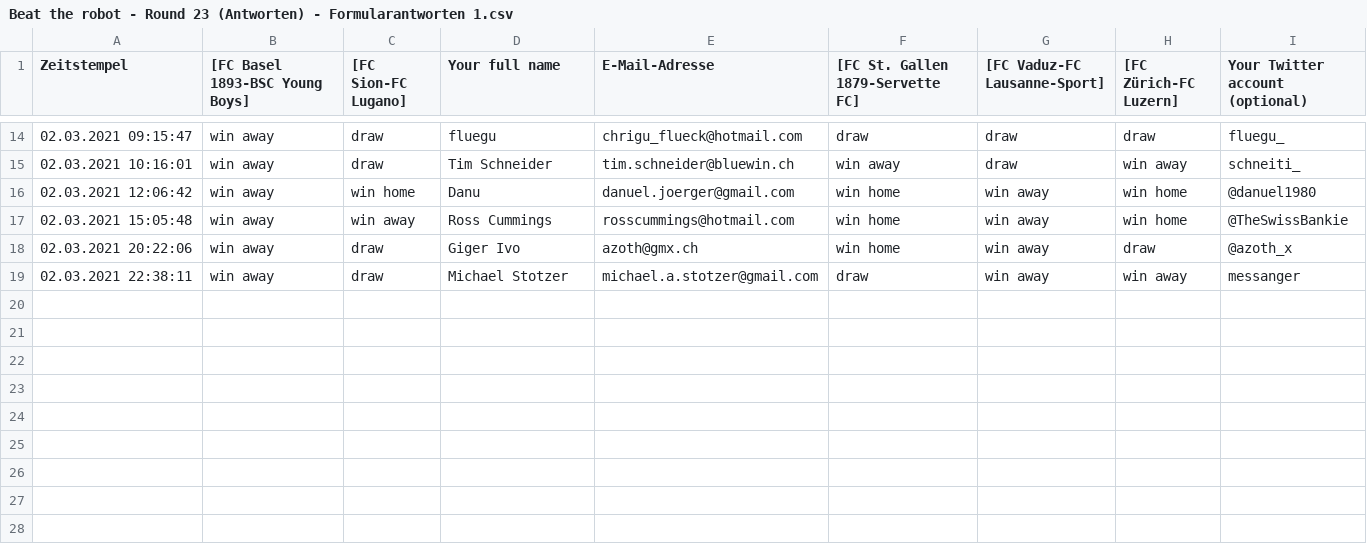
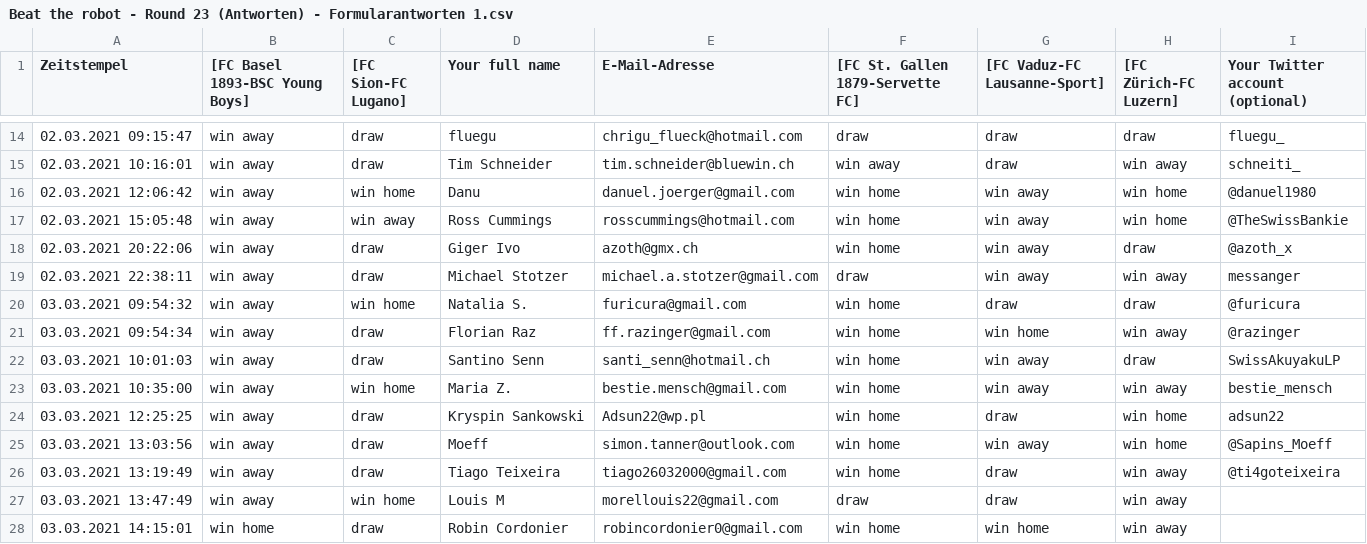
Before and after one commit to awp-finanznachrichten/predictions, a CSV file: BeatTheRobot/Beat the robot - Round 23 (Antworten) - Formularantworten 1.csv, drawn as a sheet; only a part is shown, gaps mark what is left out.

```diff
--- a/BeatTheRobot/Beat the robot - Round 23 (Antworten) - Formularantworten 1.csv
+++ b/BeatTheRobot/Beat the robot - Round 23 (Antworten) - Formularantworten 1.csv
@@ -19 +19,10 @@ Zeitstempel, [FC Basel 1893-BSC Young Boys], [FC Sion-FC Lugano],Your full name,
 02.03.2021 22:38:11,win away,draw,Michael Stotzer,michael.a.stotzer@gmail.com,draw,win away,win away,messanger
+03.03.2021 09:54:32,win away,win home,Natalia S.,furicura@gmail.com,win home,draw,draw,@furicura
+03.03.2021 09:54:34,win away,draw,Florian Raz,ff.razinger@gmail.com,win home,win home,win away,@razinger
+03.03.2021 10:01:03,win away,draw,Santino Senn,santi_senn@hotmail.ch,win home,win away,draw,SwissAkuyakuLP
+03.03.2021 10:35:00,win away,win home,Maria Z.,bestie.mensch@gmail.com,win home,win away,win away,bestie_mensch
+03.03.2021 12:25:25,win away,draw,Kryspin Sankowski,Adsun22@wp.pl,win home,draw,win home,adsun22
+03.03.2021 13:03:56,win away,draw,Moeff,simon.tanner@outlook.com,win home,win away,win home,@Sapins_Moeff
+03.03.2021 13:19:49,win away,draw,Tiago Teixeira ,tiago26032000@gmail.com,win home,draw,win away,@ti4goteixeira
+03.03.2021 13:47:49,win away,win home,Louis M,morellouis22@gmail.com,draw,draw,win away,
+03.03.2021 14:15:01,win home,draw,Robin Cordonier,robincordonier0@gmail.com,win home,win home,win away,
```
Also changed, not shown: Output/Leaderboard_BeatTheRobot.csv, Output/Performance_BeatTheRobot.csv, 8 other files.
